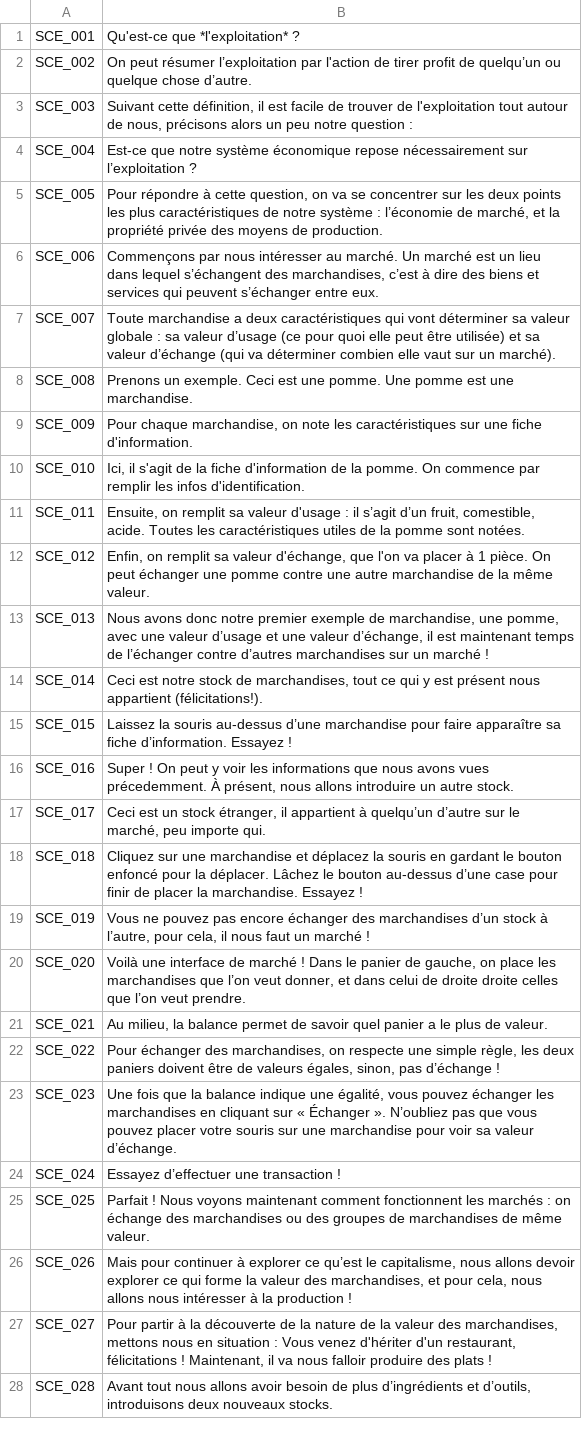
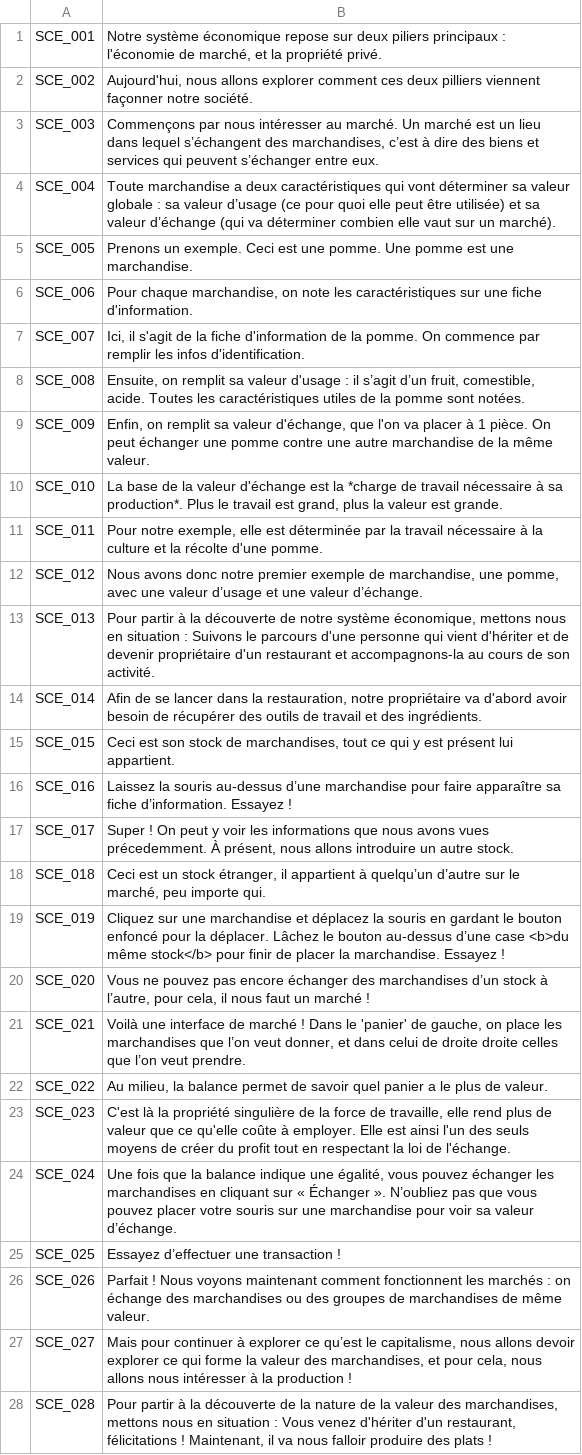
Before and after one commit to Cramena/DasKapital, a CSV file: DasKapital/Assets/Resources/DK_Scenario - Main.csv, drawn as a sheet; only a part is shown; the diff covers the shown part only; the diff names each change by its address in the sheet, - before the commit and + after, or states it on an @@ line.

Commit message:
!Text intro & outro edits, +infopanel lock

```diff
--- a/DasKapital/Assets/Resources/DK_Scenario - Main.csv
+++ b/DasKapital/Assets/Resources/DK_Scenario - Main.csv
-B1: Qu'est-ce que *l'exploitation* ?
+B1: Notre système économique repose sur deux piliers principaux : l'économie de marché, et la propriété privé.
-B2: On peut résumer l’exploitation par l'action de tirer profit de quelqu’un ou quelque chose d’autre.
+B2: Aujourd'hui, nous allons explorer comment ces deux pilliers viennent façonner notre société.
-B3: Suivant cette définition, il est facile de trouver de l'exploitation tout autour de nous, précisons alors un peu notre question :
+B3: Commençons par nous intéresser au marché. Un marché est un lieu dans lequel s’échangent des marchandises, c’est à dire des biens et services qui peuvent s’échanger entre eux.
-B4: Est-ce que notre système économique repose nécessairement sur l’exploitation ?
+B4: Toute marchandise a deux caractéristiques qui vont déterminer sa valeur globale : sa valeur d’usage (ce pour quoi elle peut être utilisée) et sa valeur d’échange (qui va déterminer combien elle vaut sur un marché).
-B5: Pour répondre à cette question, on va se concentrer sur les deux points les plus caractéristiques de notre système : l’économie de marché, et la propriété privée des moyens de production.
+B5: Prenons un exemple. Ceci est une pomme. Une pomme est une marchandise.
-B6: Commençons par nous intéresser au marché. Un marché est un lieu dans lequel s’échangent des marchandises, c’est à dire des biens et services qui peuvent s’échanger entre eux.
+B6: Pour chaque marchandise, on note les caractéristiques sur une fiche d'information.
-B7: Toute marchandise a deux caractéristiques qui vont déterminer sa valeur globale : sa valeur d’usage (ce pour quoi elle peut être utilisée) et sa valeur d’échange (qui va déterminer combien elle vaut sur un marché).
+B7: Ici, il s'agit de la fiche d'information de la pomme. On commence par remplir les infos d'identification.
-B8: Prenons un exemple. Ceci est une pomme. Une pomme est une marchandise.
+B8: Ensuite, on remplit sa valeur d'usage : il s’agit d’un fruit, comestible, acide. Toutes les caractéristiques utiles de la pomme sont notées.
-B9: Pour chaque marchandise, on note les caractéristiques sur une fiche d'information.
+B9: Enfin, on remplit sa valeur d'échange, que l'on va placer à 1 pièce. On peut échanger une pomme contre une autre marchandise de la même valeur.
-B10: Ici, il s'agit de la fiche d'information de la pomme. On commence par remplir les infos d'identification.
+B10: La base de la valeur d'échange est la *charge de travail nécessaire à sa production*. Plus le travail est grand, plus la valeur est grande.
-B11: Ensuite, on remplit sa valeur d'usage : il s’agit d’un fruit, comestible, acide. Toutes les caractéristiques utiles de la pomme sont notées.
+B11: Pour notre exemple, elle est déterminée par la travail nécessaire à la culture et la récolte d'une pomme.
-B12: Enfin, on remplit sa valeur d'échange, que l'on va placer à 1 pièce. On peut échanger une pomme contre une autre marchandise de la même valeur.
+B12: Nous avons donc notre premier exemple de marchandise, une pomme, avec une valeur d’usage et une valeur d’échange.
-B13: Nous avons donc notre premier exemple de marchandise, une pomme, avec une valeur d’usage et une valeur d’échange, il est maintenant temps de l’échanger contre d’autres marchandises sur un marché !
+B13: Pour partir à la découverte de notre système économique, mettons nous en situation : Suivons le parcours d'une personne qui vient d'hériter et de devenir propriétaire d'un restaurant et accompagnons-la au cours de son activité.
-B14: Ceci est notre stock de marchandises, tout ce qui y est présent nous appartient (félicitations!).
+B14: Afin de se lancer dans la restauration, notre propriétaire va d'abord avoir besoin de récupérer des outils de travail et des ingrédients.
-B15: Laissez la souris au-dessus d’une marchandise pour faire apparaître sa fiche d’information. Essayez !
+B15: Ceci est son stock de marchandises, tout ce qui y est présent lui appartient.
-B16: Super ! On peut y voir les informations que nous avons vues précedemment. À présent, nous allons introduire un autre stock.
+B16: Laissez la souris au-dessus d’une marchandise pour faire apparaître sa fiche d’information. Essayez !
-B17: Ceci est un stock étranger, il appartient à quelqu’un d’autre sur le marché, peu importe qui.
+B17: Super ! On peut y voir les informations que nous avons vues précedemment. À présent, nous allons introduire un autre stock.
-B18: Cliquez sur une marchandise et déplacez la souris en gardant le bouton enfoncé pour la déplacer. Lâchez le bouton au-dessus d’une case pour finir de placer la marchandise. Essayez !
+B18: Ceci est un stock étranger, il appartient à quelqu’un d’autre sur le marché, peu importe qui.
-B19: Vous ne pouvez pas encore échanger des marchandises d’un stock à l’autre, pour cela, il nous faut un marché !
+B19: Cliquez sur une marchandise et déplacez la souris en gardant le bouton enfoncé pour la déplacer. Lâchez le bouton au-dessus d’une case <b>du même stock</b> pour finir de placer la marchandise. Essayez !
-B20: Voilà une interface de marché ! Dans le panier de gauche, on place les marchandises que l’on veut donner, et dans celui de droite droite celles que l’on veut prendre.
+B20: Vous ne pouvez pas encore échanger des marchandises d’un stock à l’autre, pour cela, il nous faut un marché !
-B21: Au milieu, la balance permet de savoir quel panier a le plus de valeur.
+B21: Voilà une interface de marché ! Dans le 'panier' de gauche, on place les marchandises que l’on veut donner, et dans celui de droite droite celles que l’on veut prendre.
-B22: Pour échanger des marchandises, on respecte une simple règle, les deux paniers doivent être de valeurs égales, sinon, pas d’échange !
+B22: Au milieu, la balance permet de savoir quel panier a le plus de valeur.
-B23: Une fois que la balance indique une égalité, vous pouvez échanger les marchandises en cliquant sur « Échanger ». N’oubliez pas que vous pouvez placer votre souris sur une marchandise pour voir sa valeur d’échange.
+B23: C'est là la propriété singulière de la force de travaille, elle rend plus de valeur que ce qu'elle coûte à employer. Elle est ainsi l'un des seuls moyens de créer du profit tout en respectant la loi de l'échange.
-B24: Essayez d’effectuer une transaction !
+B24: Une fois que la balance indique une égalité, vous pouvez échanger les marchandises en cliquant sur « Échanger ». N’oubliez pas que vous pouvez placer votre souris sur une marchandise pour voir sa valeur d’échange.
-B25: Parfait ! Nous voyons maintenant comment fonctionnent les marchés : on échange des marchandises ou des groupes de marchandises de même valeur.
+B25: Essayez d’effectuer une transaction !
-B26: Mais pour continuer à explorer ce qu’est le capitalisme, nous allons devoir explorer ce qui forme la valeur des marchandises, et pour cela, nous allons nous intéresser à la production !
+B26: Parfait ! Nous voyons maintenant comment fonctionnent les marchés : on échange des marchandises ou des groupes de marchandises de même valeur.
-B27: Pour partir à la découverte de la nature de la valeur des marchandises, mettons nous en situation : Vous venez d'hériter d'un restaurant, félicitations ! Maintenant, il va nous falloir produire des plats !
+B27: Mais pour continuer à explorer ce qu’est le capitalisme, nous allons devoir explorer ce qui forme la valeur des marchandises, et pour cela, nous allons nous intéresser à la production !
-B28: Avant tout nous allons avoir besoin de plus d’ingrédients et d’outils, introduisons deux nouveaux stocks.
+B28: Pour partir à la découverte de la nature de la valeur des marchandises, mettons nous en situation : Vous venez d'hériter d'un restaurant, félicitations ! Maintenant, il va nous falloir produire des plats !
```
Also changed, not shown: 3 added rows and 57 edited cells elsewhere in this file, 8 other files.
